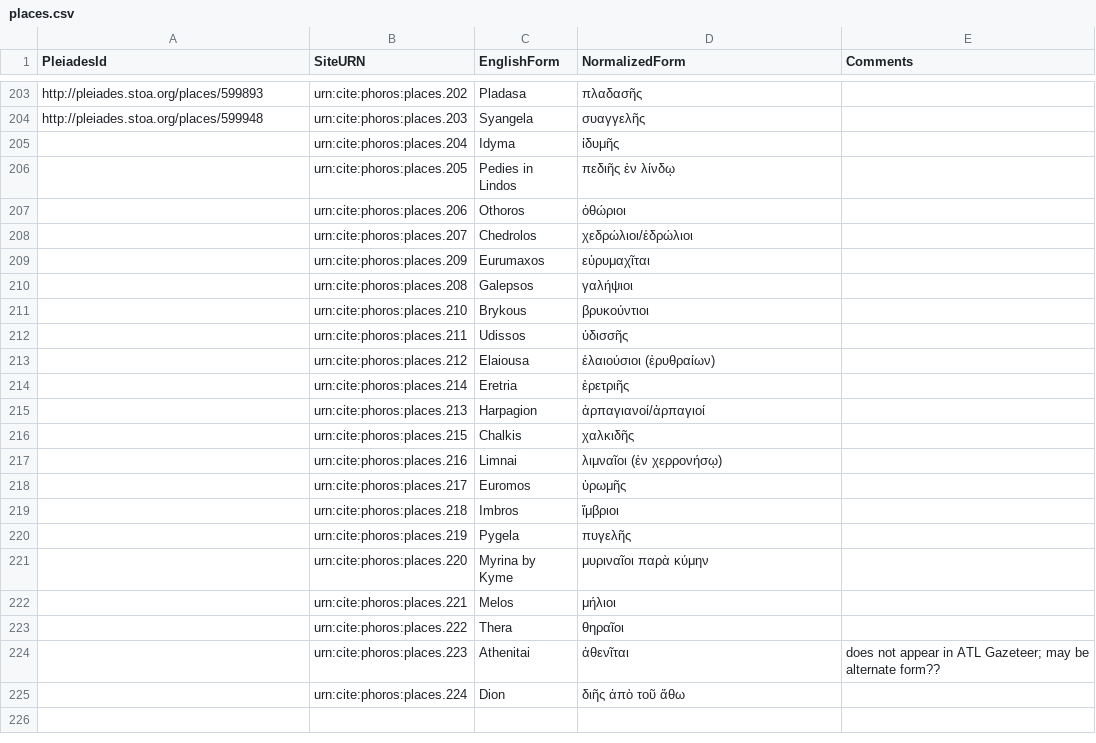
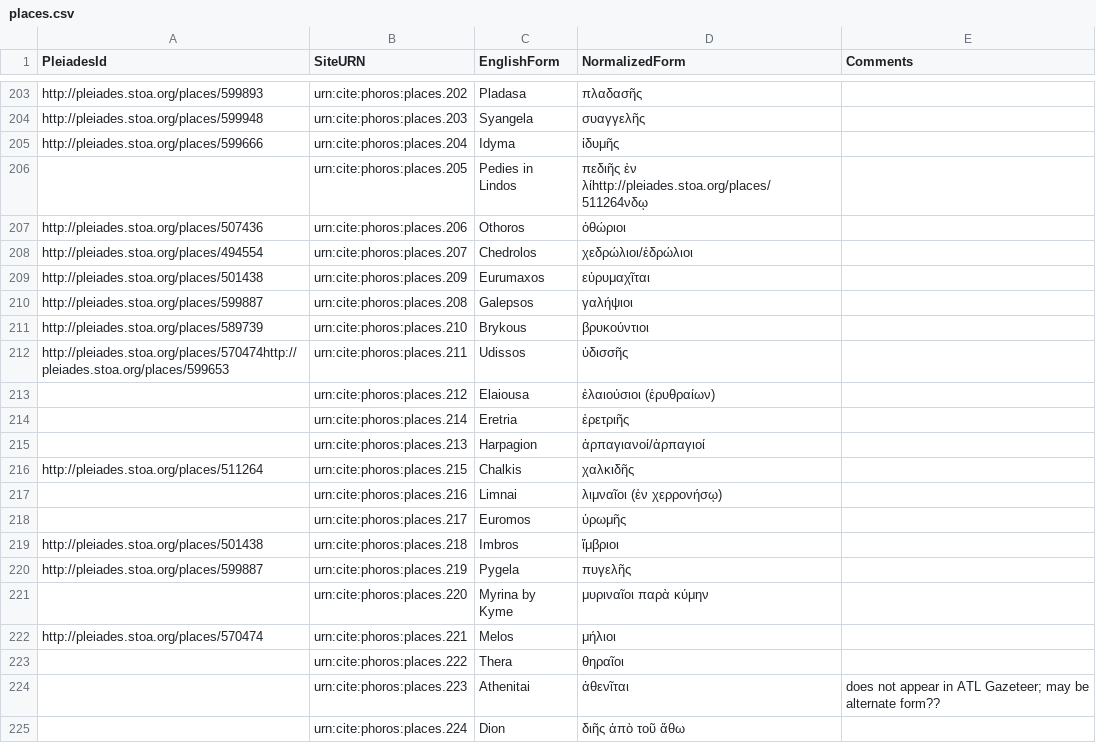
Before and after one commit to phoros/phoros, a CSV file: collections/places.csv, drawn as a sheet; only a part is shown, gaps mark what is left out.

Commit message:
Update places.csv

```diff
--- a/collections/places.csv
+++ b/collections/places.csv
@@ -204,10 +204,10 @@ http://pleiades.stoa.org/places/599893,urn:cite:phoros:places.202,Pladasa,πλα
 http://pleiades.stoa.org/places/599948,urn:cite:phoros:places.203,Syangela,συαγγελῆς,
-,urn:cite:phoros:places.204,Idyma,ἰδυμῆς,
-,urn:cite:phoros:places.205,Pedies in Lindos,πεδιῆς ἐν λίνδῳ,
-,urn:cite:phoros:places.206,Othoros,ὀθώριοι,
-,urn:cite:phoros:places.207,Chedrolos,χεδρώλιοι/ἑδρώλιοι,
-,urn:cite:phoros:places.209,Eurumaxos,εὐρυμαχῖται,
-,urn:cite:phoros:places.208,Galepsos,γαλήψιοι,
-,urn:cite:phoros:places.210,Brykous,βρυκούντιοι,
-,urn:cite:phoros:places.211,Udissos,ὐδισσῆς,
+http://pleiades.stoa.org/places/599666,urn:cite:phoros:places.204,Idyma,ἰδυμῆς,
+,urn:cite:phoros:places.205,Pedies in Lindos,πεδιῆς ἐν λίhttp://pleiades.stoa.org/places/511264νδῳ,
+http://pleiades.stoa.org/places/507436,urn:cite:phoros:places.206,Othoros,ὀθώριοι,
+http://pleiades.stoa.org/places/494554,urn:cite:phoros:places.207,Chedrolos,χεδρώλιοι/ἑδρώλιοι,
+http://pleiades.stoa.org/places/501438,urn:cite:phoros:places.209,Eurumaxos,εὐρυμαχῖται,
+http://pleiades.stoa.org/places/599887,urn:cite:phoros:places.208,Galepsos,γαλήψιοι,
+http://pleiades.stoa.org/places/589739,urn:cite:phoros:places.210,Brykous,βρυκούντιοι,
+http://pleiades.stoa.org/places/570474http://pleiades.stoa.org/places/599653,urn:cite:phoros:places.211,Udissos,ὐδισσῆς,
 ,urn:cite:phoros:places.212,Elaiousa,ἐλαιούσιοι (ἐρυθραίων),
@@ -215,9 +215,9 @@ http://pleiades.stoa.org/places/599948,urn:cite:phoros:places.203,Syangela,συ
 ,urn:cite:phoros:places.213,Harpagion,ἁρπαγιανοί/ἁρπαγιοί,
-,urn:cite:phoros:places.215,Chalkis,χαλκιδῆς,
+http://pleiades.stoa.org/places/511264,urn:cite:phoros:places.215,Chalkis,χαλκιδῆς,
 ,urn:cite:phoros:places.216,Limnai,λιμναῖοι (ἐν χερρονήσῳ),
 ,urn:cite:phoros:places.217,Euromos,ὑρωμῆς,
-,urn:cite:phoros:places.218,Imbros,ἴμβριοι,
-,urn:cite:phoros:places.219,Pygela,πυγελῆς ,
+http://pleiades.stoa.org/places/501438,urn:cite:phoros:places.218,Imbros,ἴμβριοι,
+http://pleiades.stoa.org/places/599887,urn:cite:phoros:places.219,Pygela,πυγελῆς ,
 ,urn:cite:phoros:places.220,Myrina by Kyme,μυριναῖοι παρὰ κύμην,
-,urn:cite:phoros:places.221,Melos,μήλιοι,
+http://pleiades.stoa.org/places/570474,urn:cite:phoros:places.221,Melos,μήλιοι,
 ,urn:cite:phoros:places.222,Thera,θηραῖοι,
```
